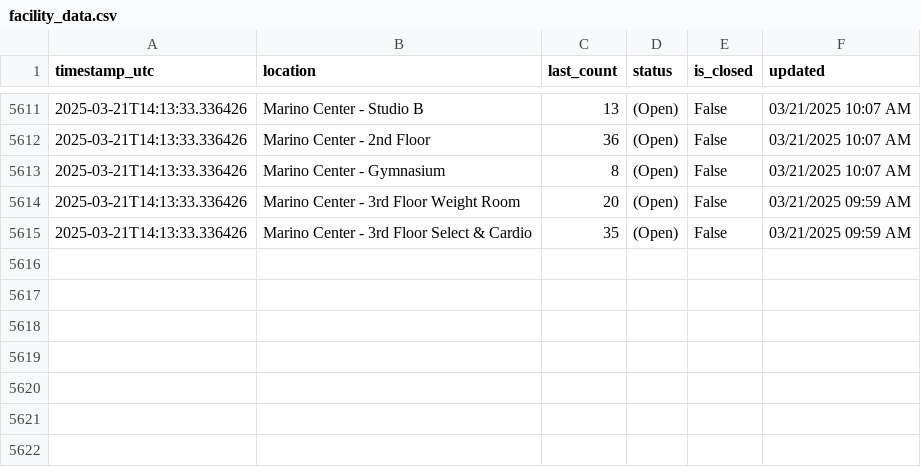
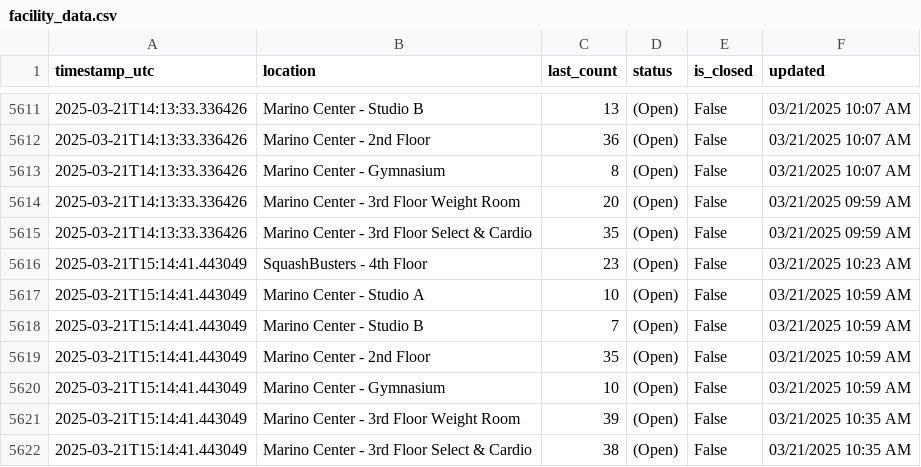
Before and after one commit to Anuttan/NEU-Gym-Tracker, a CSV file: data/facility_data.csv, drawn as a sheet; only a part is shown, gaps mark what is left out; the diff names each change by its address in the sheet, - before the commit and + after, or states it on an @@ line.

Commit message:
Update facility data

```diff
--- a/data/facility_data.csv
+++ b/data/facility_data.csv
+row 5616: 2025-03-21T15:14:41.443049 | SquashBusters - 4th Floor | 23 | (Open) | False | 03/21/2025 10:23 AM
+row 5617: 2025-03-21T15:14:41.443049 | Marino Center - Studio A | 10 | (Open) | False | 03/21/2025 10:59 AM
+row 5618: 2025-03-21T15:14:41.443049 | Marino Center - Studio B | 7 | (Open) | False | 03/21/2025 10:59 AM
+row 5619: 2025-03-21T15:14:41.443049 | Marino Center - 2nd Floor | 35 | (Open) | False | 03/21/2025 10:59 AM
+row 5620: 2025-03-21T15:14:41.443049 | Marino Center - Gymnasium | 10 | (Open) | False | 03/21/2025 10:59 AM
+row 5621: 2025-03-21T15:14:41.443049 | Marino Center - 3rd Floor Weight Room | 39 | (Open) | False | 03/21/2025 10:35 AM
+row 5622: 2025-03-21T15:14:41.443049 | Marino Center - 3rd Floor Select & Cardio | 38 | (Open) | False | 03/21/2025 10:35 AM
```
Also changed, not shown: 1 other file.
